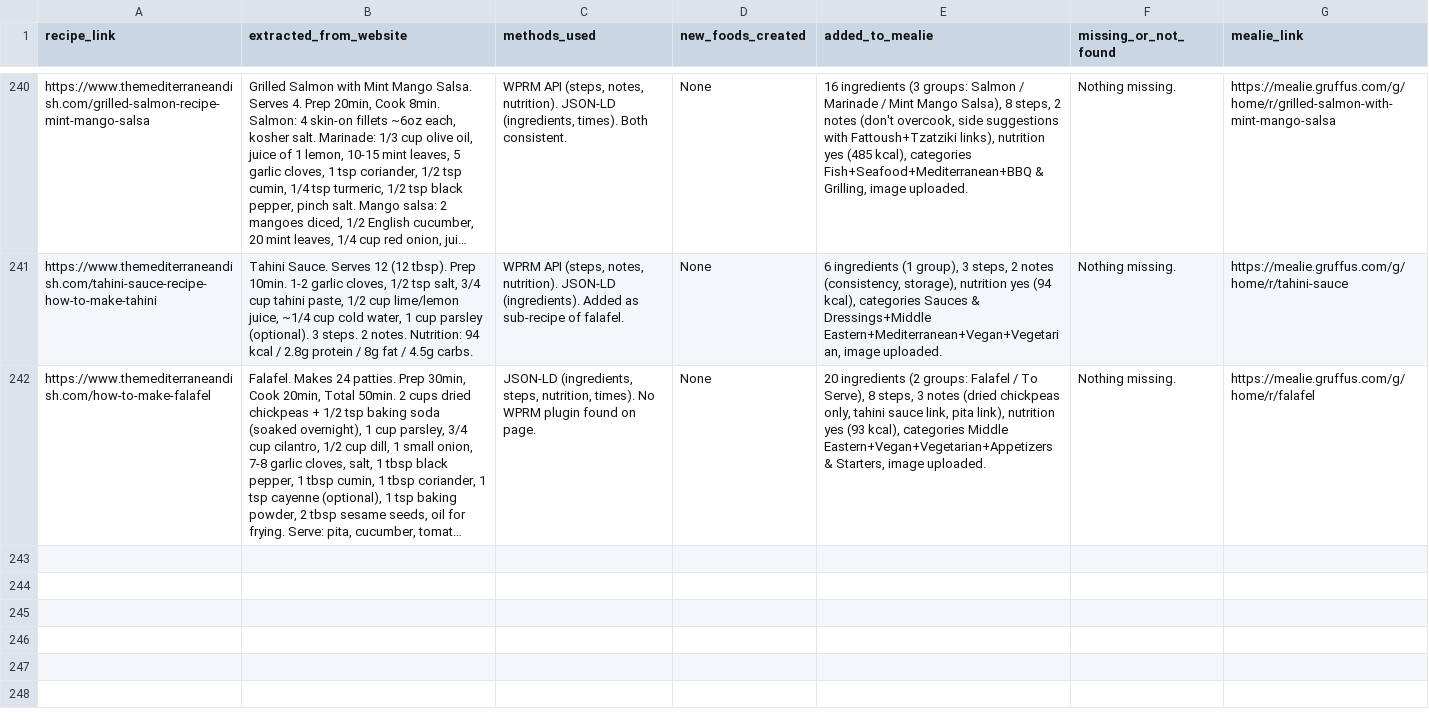
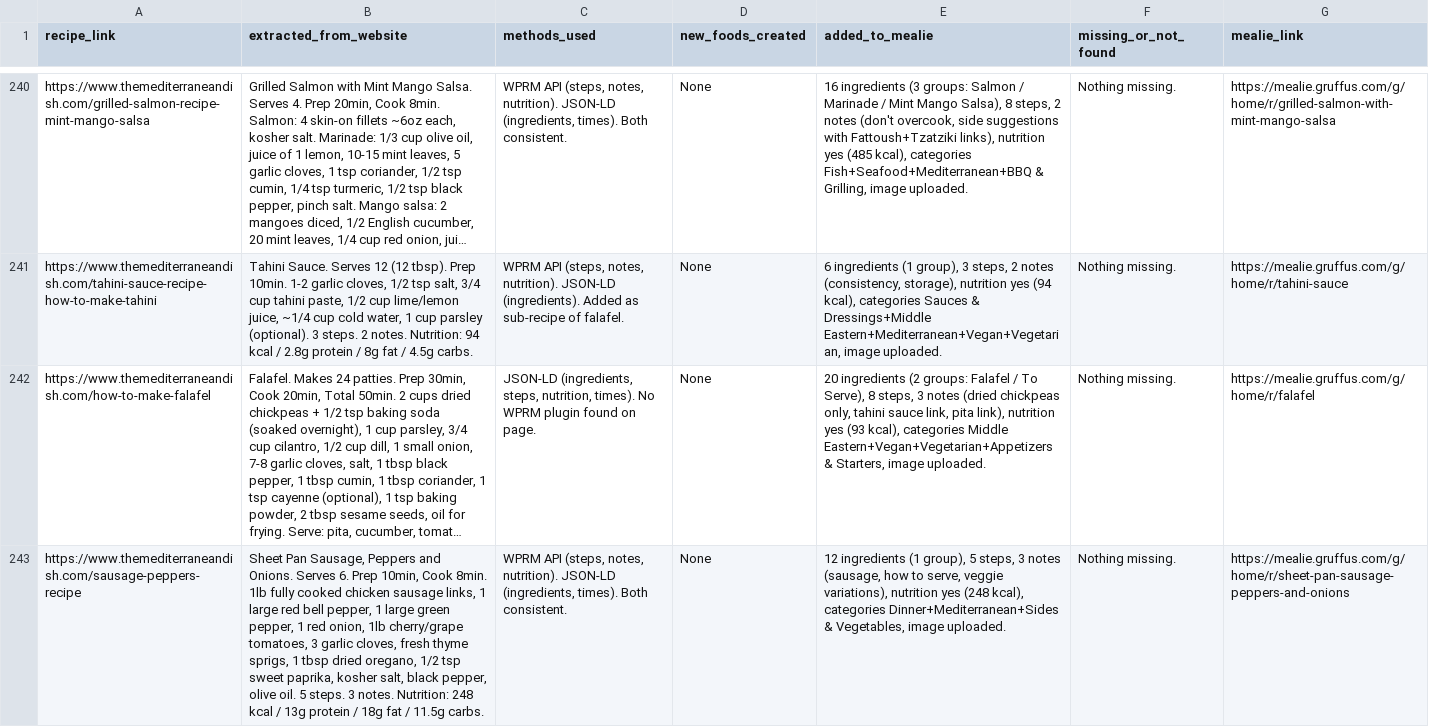
Before and after one commit to Gruffuss/MealieList, a CSV file: recipe_audit.csv, drawn as a sheet; only a part is shown, gaps mark what is left out; long unchanged cells end in …; the diff names each change by its address in the sheet, - before the commit and + after, or states it on an @@ line.

Commit message:
Audit: sheet-pan-sausage-peppers-and-onions

```diff
--- a/recipe_audit.csv
+++ b/recipe_audit.csv
+row 243: https://www.themediterraneandish.com/sausage-peppers-recipe | Sheet Pan Sausage, Peppers and Onions. Serves 6. Prep 10min, Cook 8min. 1lb fully cooked chicken sausage links, 1 large red bell pepper, 1 large green pepper, 1 red onion, 1lb cherry/grape tomatoes, 3 garlic cloves, fresh thyme sprigs, 1 tbsp dried oregano, 1/2 tsp sweet paprika, kosher salt, black pepper, olive oil. 5 steps. 3 notes. Nutrition: 248 kcal / 13g protein / 18g fat / 11.5g carbs. | WPRM API (steps, notes, nutrition). JSON-LD (ingredients, times). Both consistent. | None | 12 ingredients (1 group), 5 steps, 3 notes (sausage, how to serve, veggie variations), nutrition yes (248 kcal), categories Dinner+Mediterranean+Sides & Vegetables, image uploaded. | Nothing missing. | https://mealie.gruffus.com/g/home/r/sheet-pan-sausage-peppers-and-onions
```
